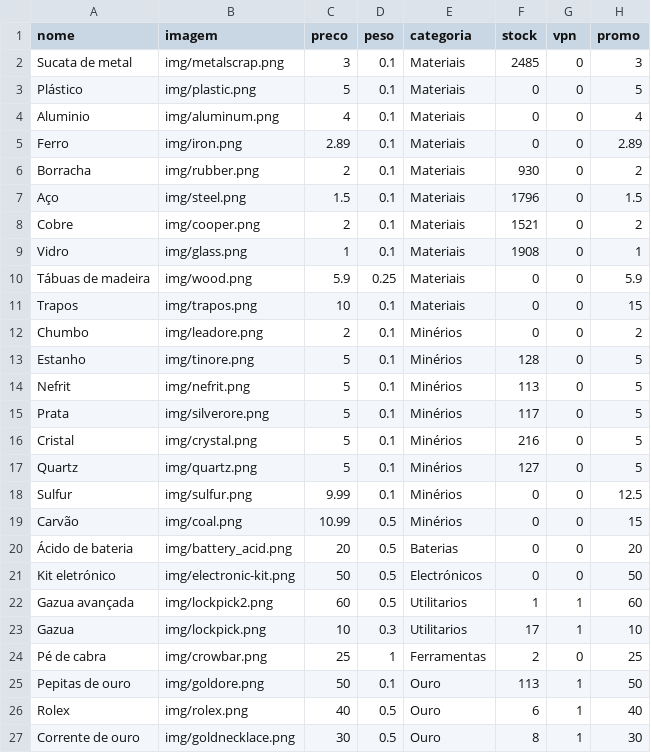
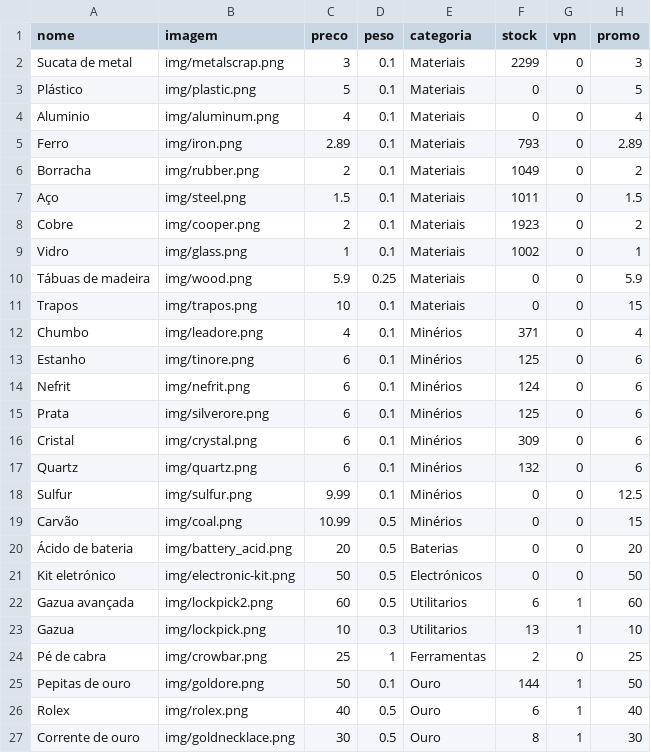
Before and after one commit to limpinh0/esperanzabuy, a CSV file: produtos.csv, drawn as a sheet; only a part is shown; the diff covers the shown part only.

Commit message:
Update produtos.csv

```diff
--- a/produtos.csv
+++ b/produtos.csv
@@ -1,18 +1,18 @@
 nome,imagem,preco,peso,categoria,stock,vpn,promo
-Sucata de metal,img/metalscrap.png,3,0.1,Materiais,2485,0,3
+Sucata de metal,img/metalscrap.png,3,0.1,Materiais,2299,0,3
 Plástico,img/plastic.png,5,0.1,Materiais,0,0,5
 Aluminio,img/aluminum.png,4,0.1,Materiais,0,0,4
-Ferro,img/iron.png,2.89,0.1,Materiais,0,0,2.89
-Borracha,img/rubber.png,2,0.1,Materiais,930,0,2
-Aço,img/steel.png,1.5,0.1,Materiais,1796,0,1.5
-Cobre,img/cooper.png,2,0.1,Materiais,1521,0,2
-Vidro,img/glass.png,1,0.1,Materiais,1908,0,1
+Ferro,img/iron.png,2.89,0.1,Materiais,793,0,2.89
+Borracha,img/rubber.png,2,0.1,Materiais,1049,0,2
+Aço,img/steel.png,1.5,0.1,Materiais,1011,0,1.5
+Cobre,img/cooper.png,2,0.1,Materiais,1923,0,2
+Vidro,img/glass.png,1,0.1,Materiais,1002,0,1
 Tábuas de madeira,img/wood.png,5.9,0.25,Materiais,0,0,5.9
 Trapos,img/trapos.png,10,0.1,Materiais,0,0,15
-Chumbo,img/leadore.png,2,0.1,Minérios,0,0,2
-Estanho,img/tinore.png,5,0.1,Minérios,128,0,5
-Nefrit,img/nefrit.png,5,0.1,Minérios,113,0,5
-Prata,img/silverore.png,5,0.1,Minérios,117,0,5
-Cristal,img/crystal.png,5,0.1,Minérios,216,0,5
-Quartz,img/quartz.png,5,0.1,Minérios,127,0,5
+Chumbo,img/leadore.png,4,0.1,Minérios,371,0,4
+Estanho,img/tinore.png,6,0.1,Minérios,125,0,6
+Nefrit,img/nefrit.png,6,0.1,Minérios,124,0,6
+Prata,img/silverore.png,6,0.1,Minérios,125,0,6
+Cristal,img/crystal.png,6,0.1,Minérios,309,0,6
+Quartz,img/quartz.png,6,0.1,Minérios,132,0,6
 Sulfur,img/sulfur.png,9.99,0.1,Minérios,0,0,12.5
@@ -21,6 +21,6 @@ Carvão,img/coal.png,10.99,0.5,Minérios,0,0,15
 Kit eletrónico,img/electronic-kit.png,50,0.5,Electrónicos,0,0,50
-Gazua avançada,img/lockpick2.png,60,0.5,Utilitarios,1,1,60
-Gazua,img/lockpick.png,10,0.3,Utilitarios,17,1,10
+Gazua avançada,img/lockpick2.png,60,0.5,Utilitarios,6,1,60
+Gazua,img/lockpick.png,10,0.3,Utilitarios,13,1,10
 Pé de cabra,img/crowbar.png,25,1,Ferramentas,2,0,25
-Pepitas de ouro,img/goldore.png,50,0.1,Ouro,113,1,50
+Pepitas de ouro,img/goldore.png,50,0.1,Ouro,144,1,50
 Rolex,img/rolex.png,40,0.5,Ouro,6,1,40
```
Also changed, not shown: 4 edited cells elsewhere in this file.
